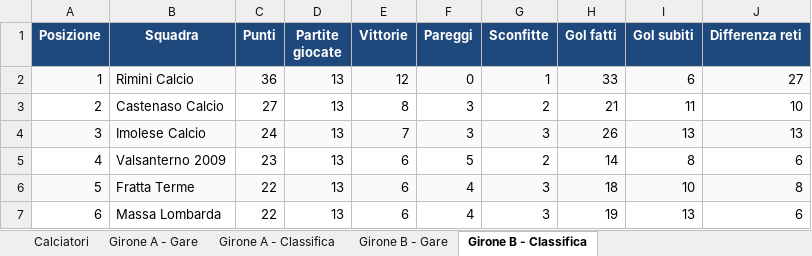
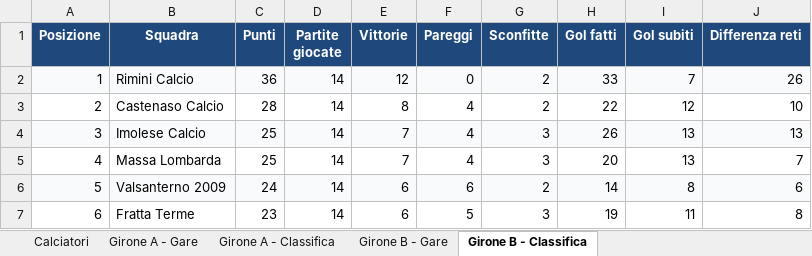
Before and after one commit to srrfr/REFSTUDIO1.0, an Excel workbook: Eccellenza_Emilia_Romagna_Database_Completo.xlsx, sheet Girone B - Classifica, drawn as a sheet; only a part is shown; values as stored, in another font and other column widths than the file's, no borders; the diff covers the shown part only; the diff names each change by its address in the sheet, - before the commit and + after, or states it on an @@ line.

```diff
--- a/Eccellenza_Emilia_Romagna_Database_Completo.xlsx (sheet Girone B - Classifica)
+++ b/Eccellenza_Emilia_Romagna_Database_Completo.xlsx (sheet Girone B - Classifica)
-D2:D7 (Partite giocate): 13
+D2:D7 (Partite giocate): 14
-G2 (Sconfitte): 1
+G2 (Sconfitte): 2
-I2 (Gol subiti): 6
+I2 (Gol subiti): 7
-J2 (Differenza reti): 27
+J2 (Differenza reti): 26
-C3 (Punti): 27
+C3 (Punti): 28
-F3:F4 (Pareggi): 3
+F3:F4 (Pareggi): 4
-H3 (Gol fatti): 21
+H3 (Gol fatti): 22
-I3 (Gol subiti): 11
+I3 (Gol subiti): 12
-C4 (Punti): 24
+C4 (Punti): 25
-B5 (Squadra): Valsanterno 2009
+B5 (Squadra): Massa Lombarda
-C5 (Punti): 23
+C5 (Punti): 25
-E5 (Vittorie): 6
+E5 (Vittorie): 7
-F5 (Pareggi): 5
+F5 (Pareggi): 4
-G5 (Sconfitte): 2
+G5 (Sconfitte): 3
-H5 (Gol fatti): 14
+H5 (Gol fatti): 20
-I5 (Gol subiti): 8
+I5 (Gol subiti): 13
-J5 (Differenza reti): 6
+J5 (Differenza reti): 7
-B6 (Squadra): Fratta Terme
+B6 (Squadra): Valsanterno 2009
-C6 (Punti): 22
+C6 (Punti): 24
-F6 (Pareggi): 4
+F6 (Pareggi): 6
-G6 (Sconfitte): 3
+G6 (Sconfitte): 2
-H6 (Gol fatti): 18
+H6 (Gol fatti): 14
-I6 (Gol subiti): 10
+I6 (Gol subiti): 8
-J6 (Differenza reti): 8
+J6 (Differenza reti): 6
-B7 (Squadra): Massa Lombarda
+B7 (Squadra): Fratta Terme
-C7 (Punti): 22
+C7 (Punti): 23
-F7 (Pareggi): 4
+F7 (Pareggi): 5
-I7 (Gol subiti): 13
+I7 (Gol subiti): 11
-J7 (Differenza reti): 6
+J7 (Differenza reti): 8
```
Also changed, not shown: 70 edited cells elsewhere in this sheet, sheet Calciatori, sheet Girone A - Classifica, sheet Girone B - Gare, sheet Girone A - Gare, data/excel/Eccellenza_Emilia_Romagna_Database_Completo.xlsx, 2 other files.
